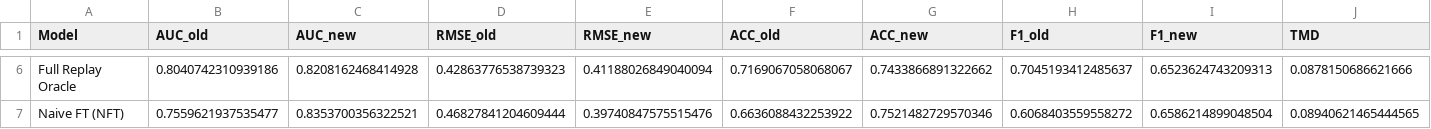
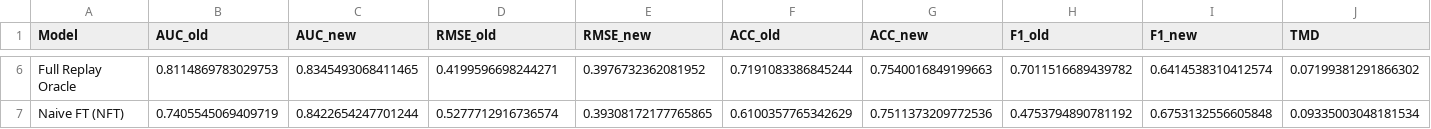
Before and after one commit to 1707049684/v2_myproject, a CSV file: GNCDM/incremental_result/incremental_results_random_split.csv, drawn as a sheet; only a part is shown, gaps mark what is left out; the diff covers the shown part only; the diff names each change by its address in the sheet, - before the commit and + after, or states it on an @@ line.

```diff
--- a/GNCDM/incremental_result/incremental_results_random_split.csv
+++ b/GNCDM/incremental_result/incremental_results_random_split.csv
-B6 (AUC_old): 0.8040742310939186
+B6 (AUC_old): 0.8114869783029753
-C6 (AUC_new): 0.8208162468414928
+C6 (AUC_new): 0.8345493068411465
-D6 (RMSE_old): 0.42863776538739323
+D6 (RMSE_old): 0.4199596698244271
-E6 (RMSE_new): 0.41188026849040094
+E6 (RMSE_new): 0.3976732362081952
-F6 (ACC_old): 0.7169067058068067
+F6 (ACC_old): 0.7191083386845244
-G6 (ACC_new): 0.7433866891322662
+G6 (ACC_new): 0.7540016849199663
-H6 (F1_old): 0.7045193412485637
+H6 (F1_old): 0.7011516689439782
-I6 (F1_new): 0.6523624743209313
+I6 (F1_new): 0.6414538310412574
-J6 (TMD): 0.0878150686621666
+J6 (TMD): 0.07199381291866302
-B7 (AUC_old): 0.7559621937535477
+B7 (AUC_old): 0.7405545069409719
-C7 (AUC_new): 0.8353700356322521
+C7 (AUC_new): 0.8422654247701244
-D7 (RMSE_old): 0.46827841204609444
+D7 (RMSE_old): 0.5277712916736574
-E7 (RMSE_new): 0.39740847575515476
+E7 (RMSE_new): 0.39308172177765865
-F7 (ACC_old): 0.6636088432253922
+F7 (ACC_old): 0.6100357765342629
-G7 (ACC_new): 0.7521482729570346
+G7 (ACC_new): 0.7511373209772536
-H7 (F1_old): 0.6068403559558272
+H7 (F1_old): 0.4753794890781192
-I7 (F1_new): 0.6586214899048504
+I7 (F1_new): 0.6753132556605848
-J7 (TMD): 0.08940621465444565
+J7 (TMD): 0.09335003048181534
```
Also changed, not shown: 28 edited cells elsewhere in this file, GNCDM/incremental_result/incremental_results_user_split.csv, 14 other files.
